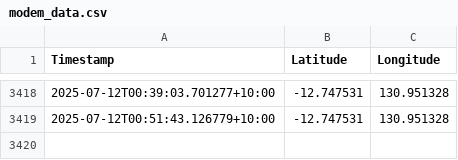
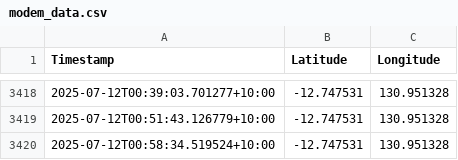
Before and after one commit to nelmzy/GPS-MAP, a CSV file: modem_data.csv, drawn as a sheet; only a part is shown, gaps mark what is left out.

```diff
--- a/modem_data.csv
+++ b/modem_data.csv
@@ -3419 +3419,2 @@ Timestamp,Latitude,Longitude
 2025-07-12T00:51:43.126779+10:00,-12.747531,130.951328
+2025-07-12T00:58:34.519524+10:00,-12.747531,130.951328
```
